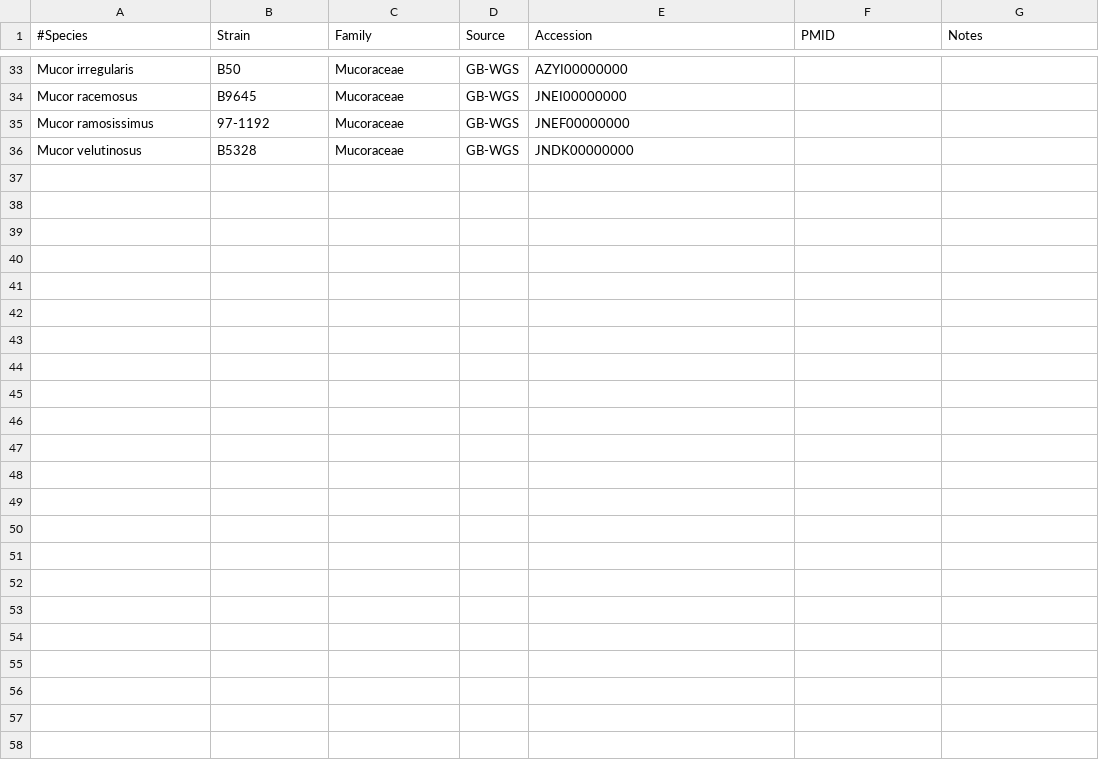
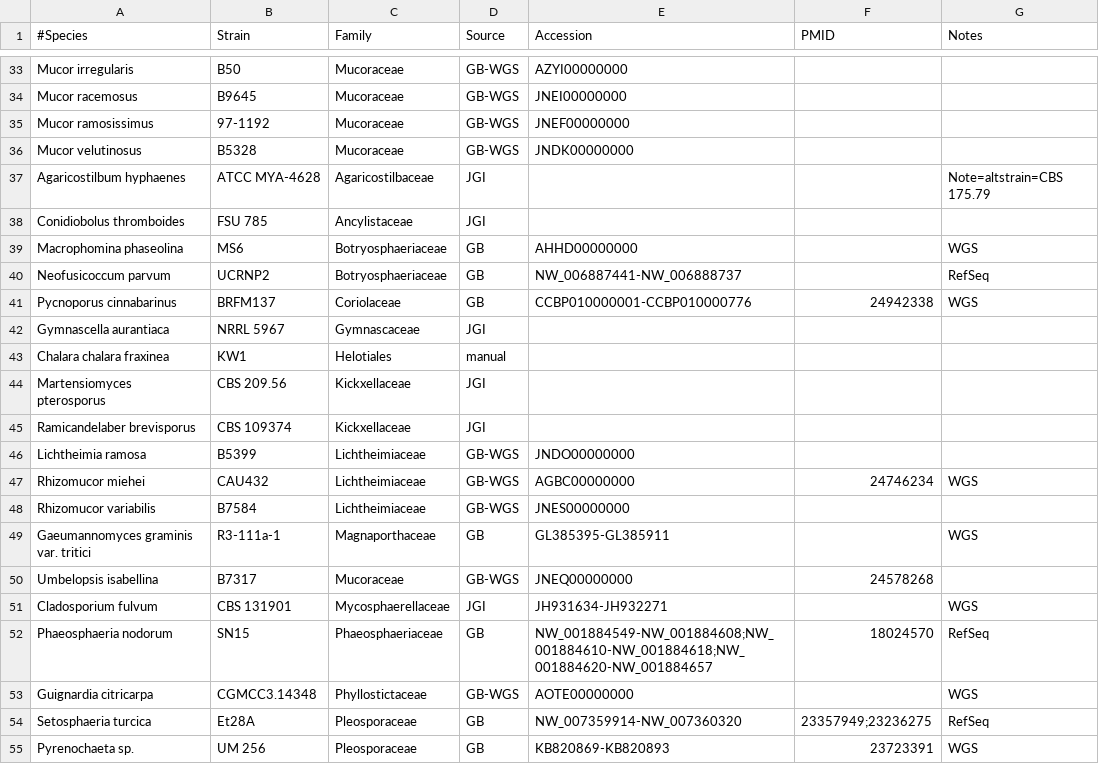
Before and after one commit to sjmondo/genomes, a CSV file: lib/skipped.csv, drawn as a sheet; only a part is shown, gaps mark what is left out; the diff covers the shown part only; the diff names each change by its address in the sheet, - before the commit and + after, or states it on an @@ line.

Commit message:
Update skipped.csv
This used the list that I generated, but does not include the removed ones listed in sampling_final

```diff
--- a/lib/skipped.csv
+++ b/lib/skipped.csv
+row 37: Agaricostilbum hyphaenes | ATCC MYA-4628 | Agaricostilbaceae | JGI |  |  | Note=altstrain=CBS 175.79
+row 38: Conidiobolus thromboides | FSU 785 | Ancylistaceae | JGI
+row 39: Macrophomina phaseolina | MS6 | Botryosphaeriaceae | GB | AHHD00000000 |  | WGS
+row 40: Neofusicoccum parvum | UCRNP2 | Botryosphaeriaceae | GB | NW_006887441-NW_006888737 |  | RefSeq
+row 41: Pycnoporus cinnabarinus | BRFM137 | Coriolaceae | GB | CCBP010000001-CCBP010000776 | 24942338 | WGS
+row 42: Gymnascella aurantiaca | NRRL 5967 | Gymnascaceae | JGI
+row 43: Chalara chalara fraxinea | KW1 | Helotiales | manual
+row 44: Martensiomyces pterosporus | CBS 209.56 | Kickxellaceae | JGI
+row 45: Ramicandelaber brevisporus | CBS 109374 | Kickxellaceae | JGI
+row 46: Lichtheimia ramosa | B5399 | Lichtheimiaceae | GB-WGS | JNDO00000000
+row 47: Rhizomucor miehei | CAU432 | Lichtheimiaceae | GB-WGS | AGBC00000000 | 24746234 | WGS
+row 48: Rhizomucor variabilis | B7584 | Lichtheimiaceae | GB-WGS | JNES00000000
+row 49: Gaeumannomyces graminis var. tritici | R3-111a-1 | Magnaporthaceae | GB | GL385395-GL385911 |  | WGS
+row 50: Umbelopsis isabellina | B7317 | Mucoraceae | GB-WGS | JNEQ00000000 | 24578268
+row 51: Cladosporium fulvum | CBS 131901 | Mycosphaerellaceae | JGI | JH931634-JH932271 |  | WGS
+row 52: Phaeosphaeria nodorum | SN15 | Phaeosphaeriaceae | GB | NW_001884549-NW_001884608;NW_001884610-NW_001884618;NW_001884620-NW_001884657 | 18024570 | RefSeq
+row 53: Guignardia citricarpa | CGMCC3.14348 | Phyllostictaceae | GB-WGS | AOTE00000000 |  | WGS
+row 54: Setosphaeria turcica | Et28A | Pleosporaceae | GB | NW_007359914-NW_007360320 | 23357949;23236275 | RefSeq
+row 55: Pyrenochaeta sp. | UM 256 | Pleosporaceae | GB | KB820869-KB820893 | 23723391 | WGS
```
Also changed, not shown: 18 added rows elsewhere in this file.
